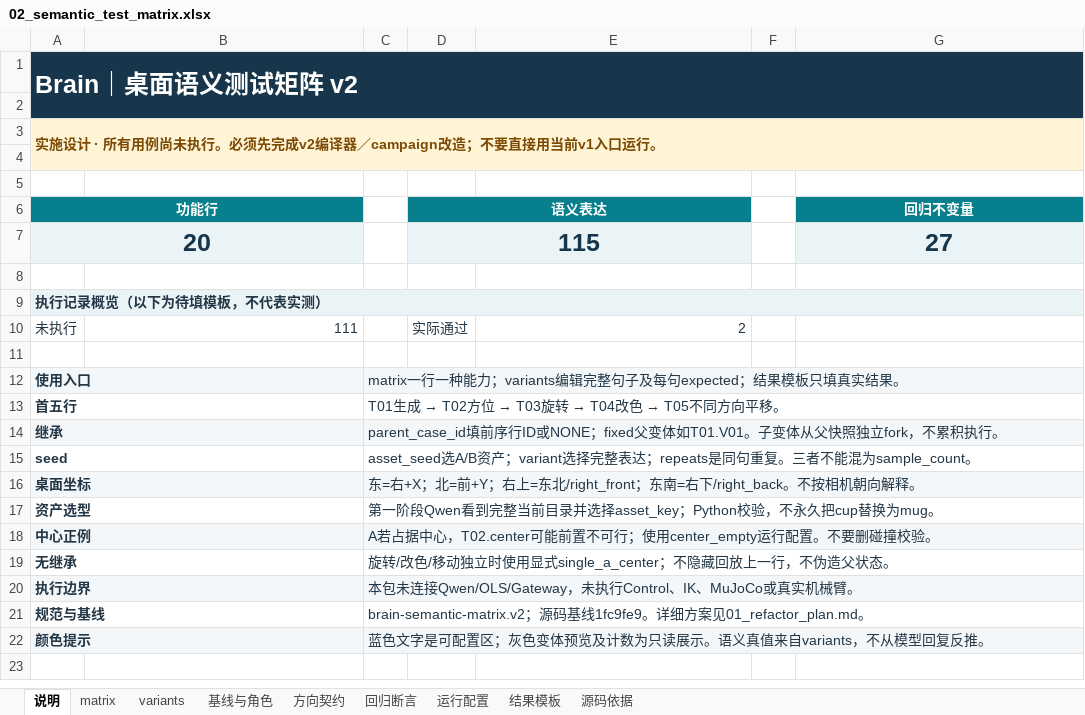
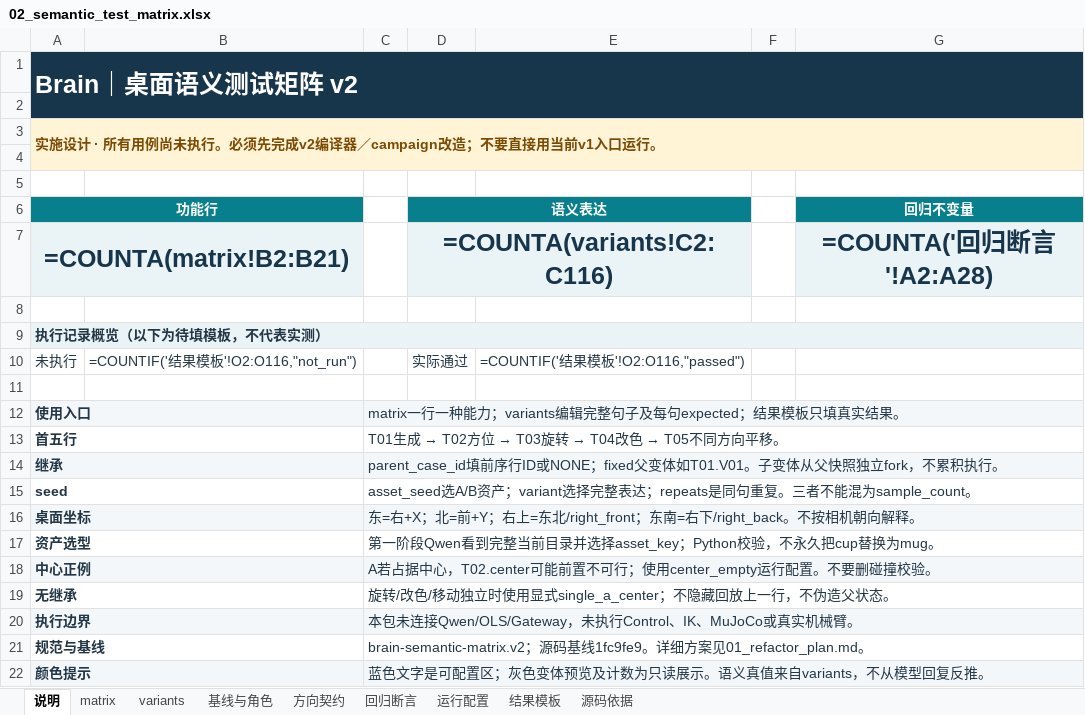
Before and after one commit to haotian2410/robot_agent_brain, an Excel workbook: docs/semantic-refactor/02_semantic_test_matrix.xlsx, sheet 说明, drawn as a sheet; values as stored, in another font and other column widths than the file's, no borders; formulas without a stored value are shown as written; removed rows and columns are numbered as before the commit, all else as after; the diff names each change by its address in the sheet, - before the commit and + after, or states it on an @@ line.

```diff
--- a/docs/semantic-refactor/02_semantic_test_matrix.xlsx (sheet 说明)
+++ b/docs/semantic-refactor/02_semantic_test_matrix.xlsx (sheet 说明)
-row 7: 20 |  |  | 115 |  |  | 27
+row 7: =COUNTA(matrix!B2:B21) |  |  | =COUNTA(variants!C2:C116) |  |  | =COUNTA('回归断言'!A2:A28)
-B10: 111
+B10: =COUNTIF('结果模板'!O2:O116,"not_run")
-E10: 2
+E10: =COUNTIF('结果模板'!O2:O116,"passed")
```
Also changed, not shown: sheet matrix, sheet variants, 36 other files.
